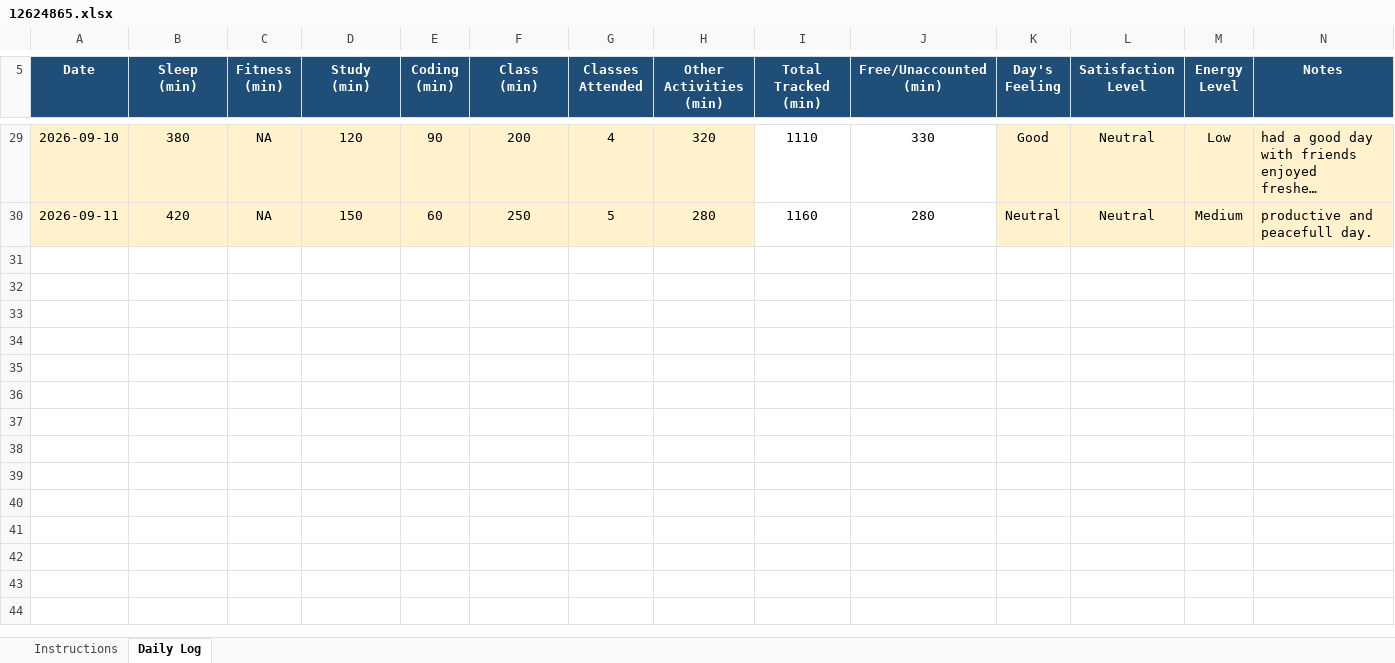
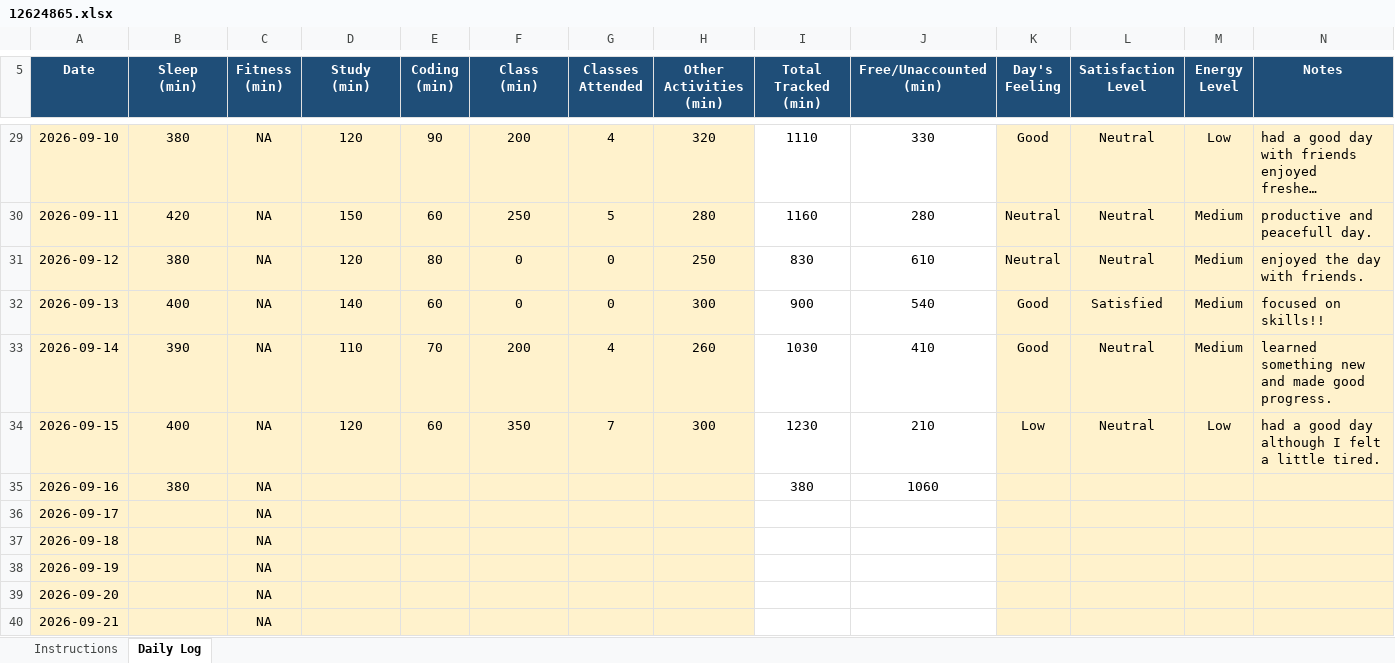
Before and after one commit to mohammadsahil-1/CAP-776, an Excel workbook: 12624865.xlsx, sheet Daily Log, drawn as a sheet; only a part is shown, gaps mark what is left out; long unchanged cells end in …; values as stored, in another font and other column widths than the file's, no borders; conditional formats not drawn; the diff names each change by its address in the sheet, - before the commit and + after, or states it on an @@ line.

Commit message:
commit16

```diff
--- a/12624865.xlsx (sheet Daily Log)
+++ b/12624865.xlsx (sheet Daily Log)
+row 31: 2026-09-12 | 380 | NA | 120 | 80 | 0 | 0 | 250 | 830 | 610 | Neutral | Neutral | Medium | enjoyed the day with friends.
+row 32: 2026-09-13 | 400 | NA | 140 | 60 | 0 | 0 | 300 | 900 | 540 | Good | Satisfied | Medium | focused on skills!!
+row 33: 2026-09-14 | 390 | NA | 110 | 70 | 200 | 4 | 260 | 1030 | 410 | Good | Neutral | Medium | learned something new and made good progress.
+row 34: 2026-09-15 | 400 | NA | 120 | 60 | 350 | 7 | 300 | 1230 | 210 | Low | Neutral | Low | had a good day although I felt a little tired.
+row 35: 2026-09-16 | 380 | NA |  |  |  |  |  | 380 | 1060
+row 36: 2026-09-17 |  | NA
+row 37: 2026-09-18 |  | NA
+row 38: 2026-09-19 |  | NA
+row 39: 2026-09-20 |  | NA
+row 40: 2026-09-21 |  | NA
```
